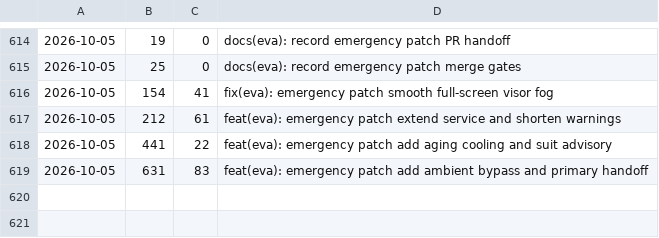
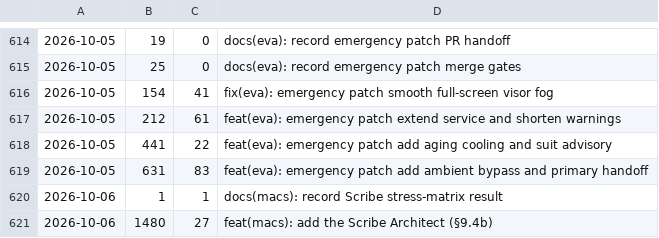
Before and after one commit to cjaron03/frozen-dawn-journal, a TSV file: pipeline/data/commits.tsv, drawn as a sheet; only a part is shown, gaps mark what is left out; the diff names each change by its address in the sheet, - before the commit and + after, or states it on an @@ line.

```diff
--- a/pipeline/data/commits.tsv
+++ b/pipeline/data/commits.tsv
+row 620: 2026-10-06 | 1 | 1 | docs(macs): record Scribe stress-matrix result
+row 621: 2026-10-06 | 1480 | 27 | feat(macs): add the Scribe Architect (§9.4b)
```
Also changed, not shown: 1 other file.
